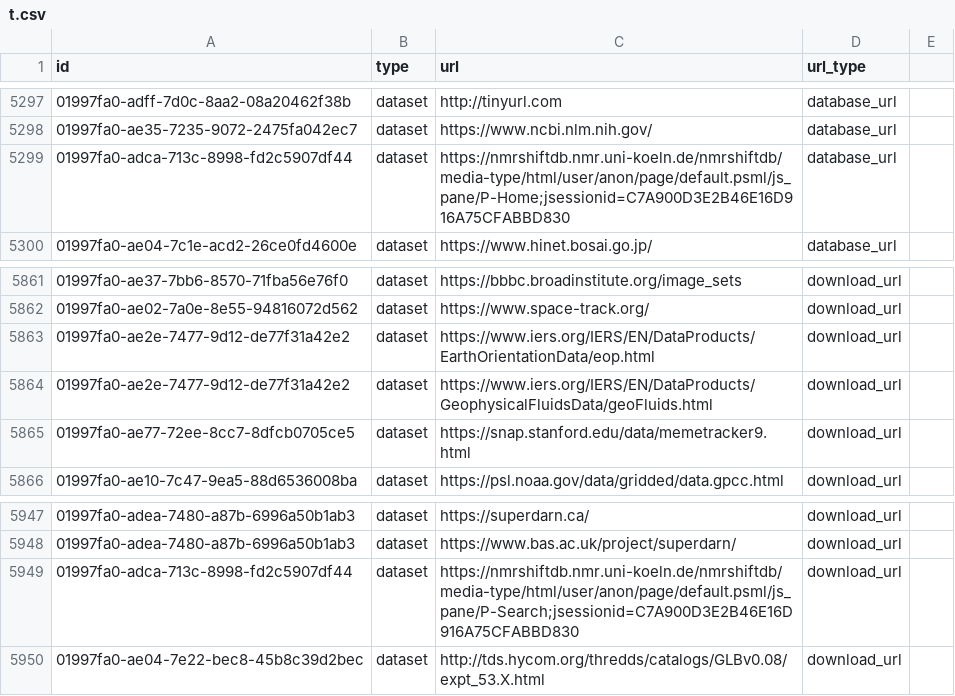
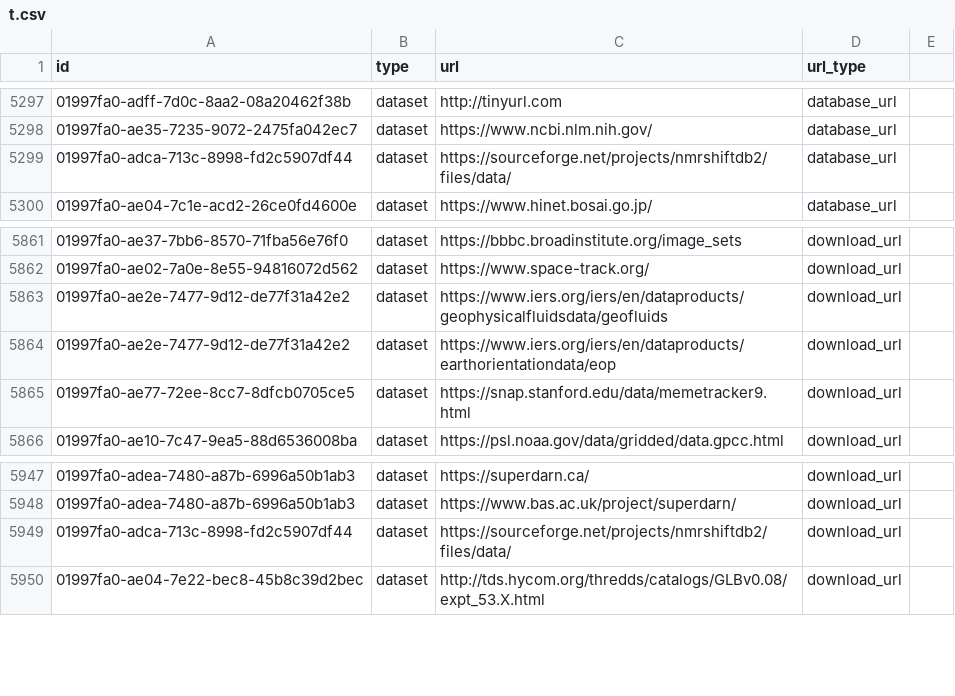
Before and after one commit to AstrayChao/mydata-sync-4, a CSV file: t.csv, drawn as a sheet; only a part is shown, gaps mark what is left out.

Commit message:
Update t.csv

```diff
--- a/t.csv
+++ b/t.csv
@@ -5298,3 +5298,3 @@ id,type,url,url_type
 01997fa0-ae35-7235-9072-2475fa042ec7,dataset,https://www.ncbi.nlm.nih.gov/,database_url
-01997fa0-adca-713c-8998-fd2c5907df44,dataset,https://nmrshiftdb.nmr.uni-koeln.de/nmrshiftdb/media-type/html/user/anon/page/default.psml/js_pane/P-Home;jsessionid=C7A900D3E2B46E16D916A75CFABBD830,database_url
+01997fa0-adca-713c-8998-fd2c5907df44,dataset,https://sourceforge.net/projects/nmrshiftdb2/files/data/,database_url
 01997fa0-ae04-7c1e-acd2-26ce0fd4600e,dataset,https://www.hinet.bosai.go.jp/,database_url
@@ -5862,4 +5862,4 @@ id,type,url,url_type
 01997fa0-ae02-7a0e-8e55-94816072d562,dataset,https://www.space-track.org/,download_url
-01997fa0-ae2e-7477-9d12-de77f31a42e2,dataset,https://www.iers.org/IERS/EN/DataProducts/EarthOrientationData/eop.html,download_url
-01997fa0-ae2e-7477-9d12-de77f31a42e2,dataset,https://www.iers.org/IERS/EN/DataProducts/GeophysicalFluidsData/geoFluids.html,download_url
+01997fa0-ae2e-7477-9d12-de77f31a42e2,dataset,https://www.iers.org/iers/en/dataproducts/geophysicalfluidsdata/geofluids,download_url
+01997fa0-ae2e-7477-9d12-de77f31a42e2,dataset,https://www.iers.org/iers/en/dataproducts/earthorientationdata/eop,download_url
 01997fa0-ae77-72ee-8cc7-8dfcb0705ce5,dataset,https://snap.stanford.edu/data/memetracker9.html,download_url
@@ -5948,3 +5948,3 @@ id,type,url,url_type
 01997fa0-adea-7480-a87b-6996a50b1ab3,dataset,https://www.bas.ac.uk/project/superdarn/,download_url
-01997fa0-adca-713c-8998-fd2c5907df44,dataset,https://nmrshiftdb.nmr.uni-koeln.de/nmrshiftdb/media-type/html/user/anon/page/default.psml/js_pane/P-Search;jsessionid=C7A900D3E2B46E16D916A75CFABBD830,download_url
+01997fa0-adca-713c-8998-fd2c5907df44,dataset,https://sourceforge.net/projects/nmrshiftdb2/files/data/,download_url
 01997fa0-ae04-7e22-bec8-45b8c39d2bec,dataset,http://tds.hycom.org/thredds/catalogs/GLBv0.08/expt_53.X.html,download_url
```
